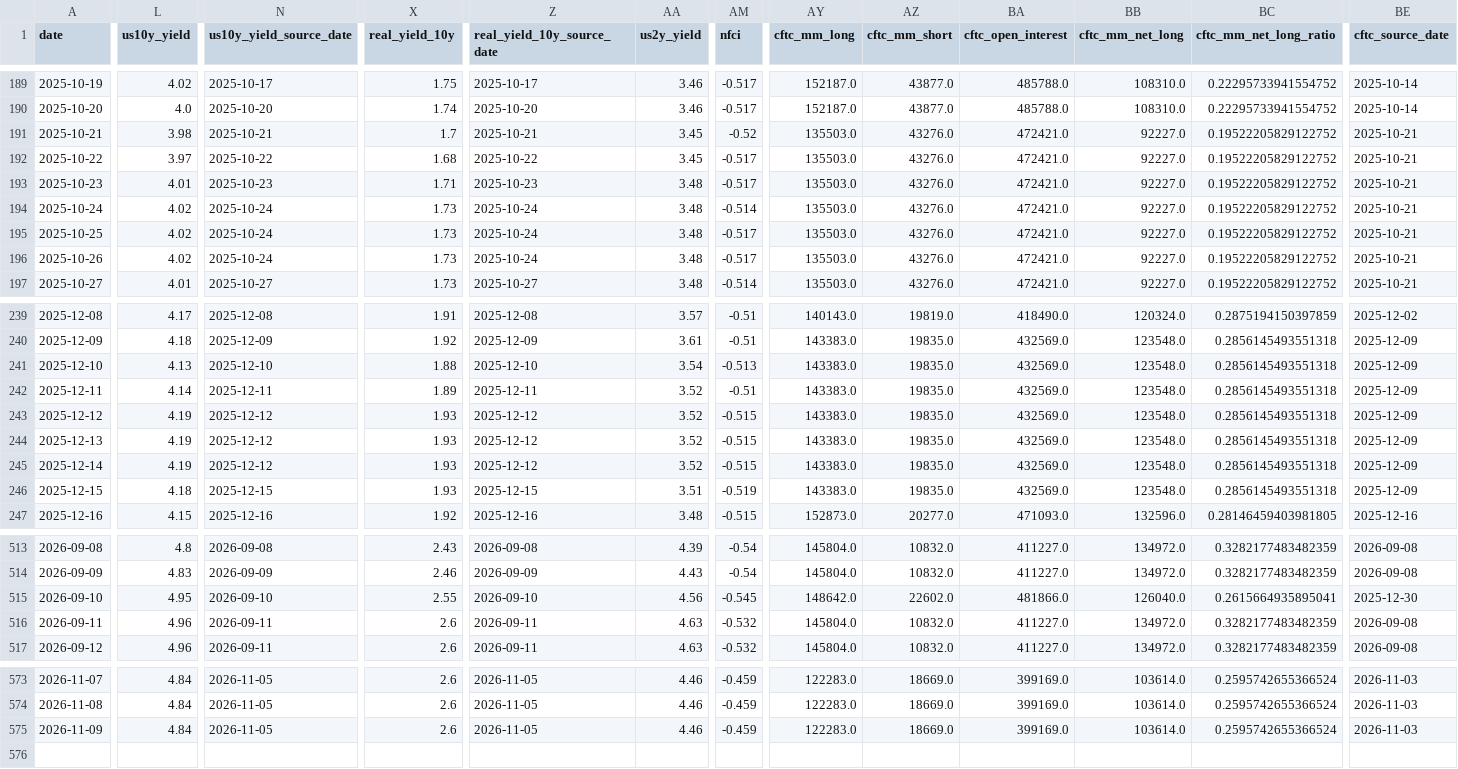
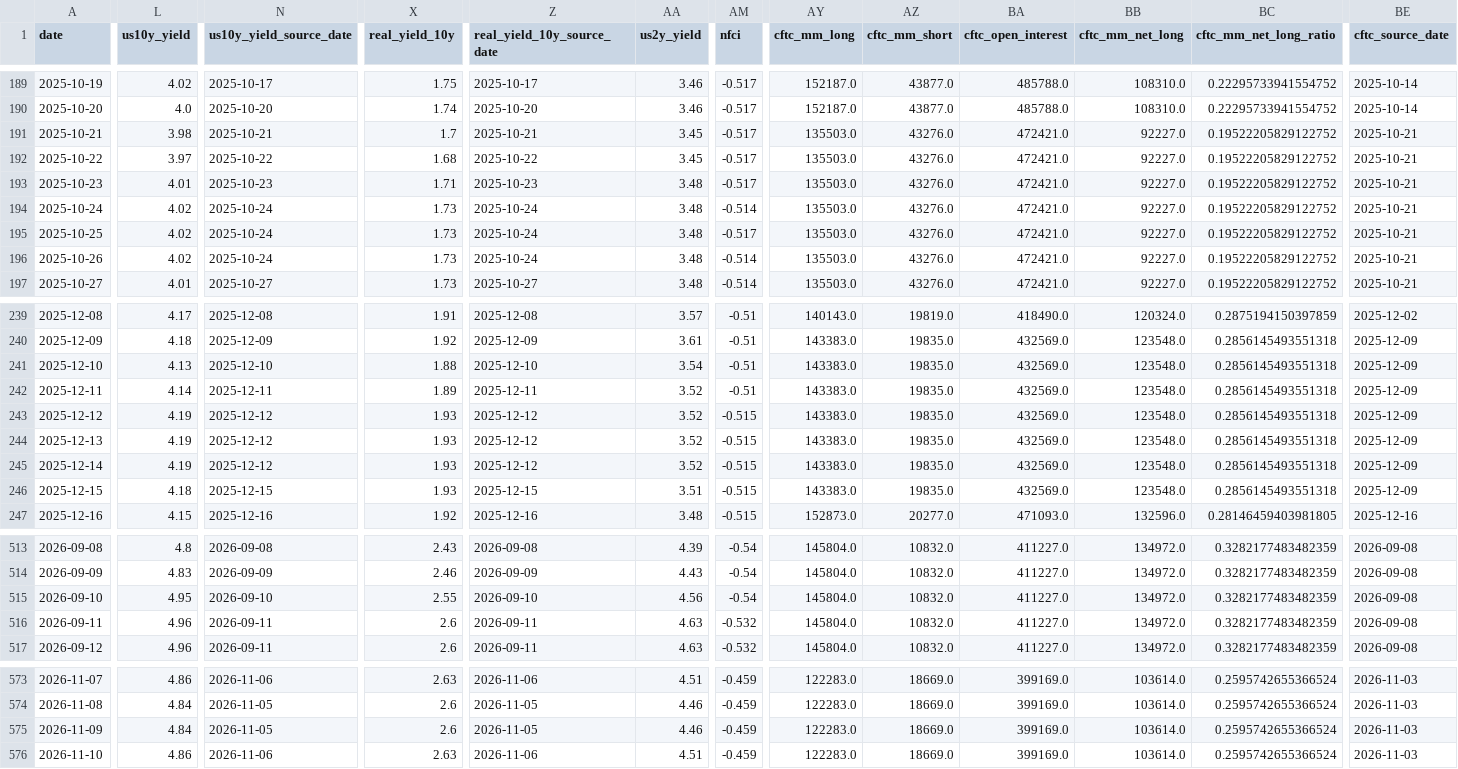
Before and after one commit to lihaoyuan-afk/github-ai-daily-report, a CSV file: GoldHunter/data/history.csv, drawn as a sheet; only a part is shown, gaps mark what is left out; rows hold the shown columns only; the diff covers the shown part only; the diff names each change by its address in the sheet, - before the commit and + after, or states it on an @@ line.

```diff
--- a/GoldHunter/data/history.csv
+++ b/GoldHunter/data/history.csv
-AM191 (nfci): -0.52
+AM191 (nfci): -0.517
-AM196 (nfci): -0.517
+AM196 (nfci): -0.514
-AM241 (nfci): -0.513
+AM241 (nfci): -0.51
-AM246 (nfci): -0.519
+AM246 (nfci): -0.515
-AM515 (nfci): -0.545
+AM515 (nfci): -0.54
-AY515 (cftc_mm_long): 148642.0
+AY515 (cftc_mm_long): 145804.0
-AZ515 (cftc_mm_short): 22602.0
+AZ515 (cftc_mm_short): 10832.0
-BA515 (cftc_open_interest): 481866.0
+BA515 (cftc_open_interest): 411227.0
-BB515 (cftc_mm_net_long): 126040.0
+BB515 (cftc_mm_net_long): 134972.0
-BC515 (cftc_mm_net_long_ratio): 0.2615664935895041
+BC515 (cftc_mm_net_long_ratio): 0.3282177483482359
-BE515 (cftc_source_date): 2025-12-30
+BE515 (cftc_source_date): 2026-09-08
-L573 (us10y_yield): 4.84
+L573 (us10y_yield): 4.86
-N573 (us10y_yield_source_date): 2026-11-05
+N573 (us10y_yield_source_date): 2026-11-06
-X573 (real_yield_10y): 2.6
+X573 (real_yield_10y): 2.63
-Z573 (real_yield_10y_source_date): 2026-11-05
+Z573 (real_yield_10y_source_date): 2026-11-06
-AA573 (us2y_yield): 4.46
+AA573 (us2y_yield): 4.51
+row 576: 2026-11-10 | 4.86 | 2026-11-06 | 2.63 | 2026-11-06 | 4.51 | -0.459 | 122283.0 | 18669.0 | 399169.0 | 103614.0 | 0.2595742655366524 | 2026-11-03
```
Also changed, not shown: 63 edited cells elsewhere in this file, 3 other files.
